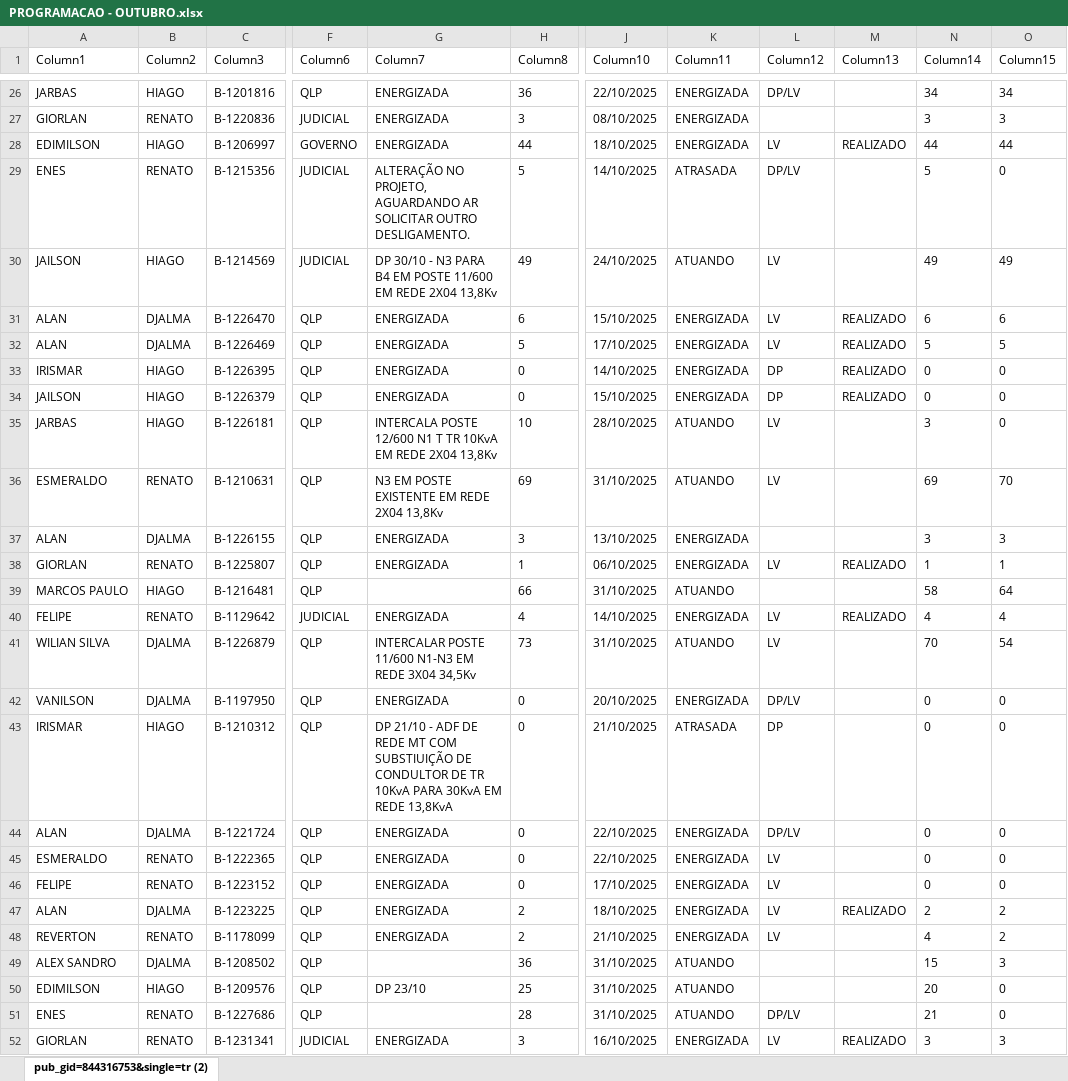
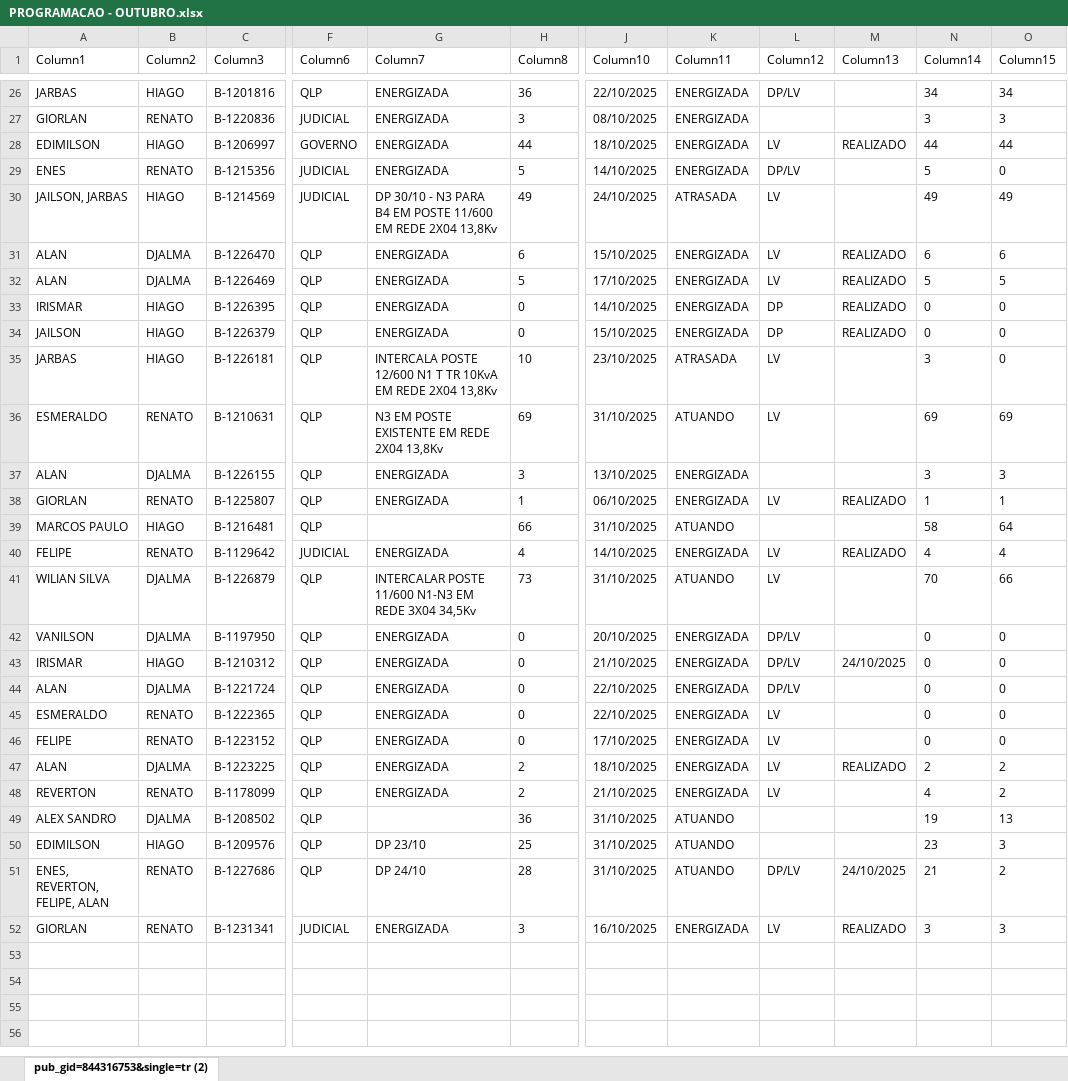
Before and after one commit to joaovctdev/ProgramacaoNortetech, an Excel workbook: PROGRAMACAO - OUTUBRO.xlsx, sheet pub_gid=844316753&single=tr (2), drawn as a sheet; only a part is shown, gaps mark what is left out; values as stored, in another font and other column widths than the file's, no borders; table styles not drawn; the diff covers the shown part only; the diff names each change by its address in the sheet, - before the commit and + after, or states it on an @@ line.

```diff
--- a/PROGRAMACAO - OUTUBRO.xlsx (sheet pub_gid=844316753&single=tr (2))
+++ b/PROGRAMACAO - OUTUBRO.xlsx (sheet pub_gid=844316753&single=tr (2))
-G29 (Column7): ALTERAÇÃO NO PROJETO, AGUARDANDO AR SOLICITAR OUTRO DESLIGAMENTO.
+G29 (Column7): ENERGIZADA
-K29 (Column11): ATRASADA
+K29 (Column11): ENERGIZADA
-A30 (Column1): JAILSON
+A30 (Column1): JAILSON, JARBAS
-K30 (Column11): ATUANDO
+K30 (Column11): ATRASADA
-J35 (Column10): 28/10/2025
+J35 (Column10): 23/10/2025
-K35 (Column11): ATUANDO
+K35 (Column11): ATRASADA
-O36 (Column15): 70
+O36 (Column15): 69
-O41 (Column15): 54
+O41 (Column15): 66
-G43 (Column7): DP 21/10 - ADF DE REDE MT COM SUBSTIUIÇÃO DE CONDULTOR DE TR 10KvA PARA 30KvA EM REDE 13,8KvA
+G43 (Column7): ENERGIZADA
-K43 (Column11): ATRASADA
+K43 (Column11): ENERGIZADA
-L43 (Column12): DP
+L43 (Column12): DP/LV
-M43 (Column13): (empty)
+M43 (Column13): 24/10/2025
-N49 (Column14): 15
+N49 (Column14): 19
-O49 (Column15): 3
+O49 (Column15): 13
-N50 (Column14): 20
+N50 (Column14): 23
-O50 (Column15): 0
+O50 (Column15): 3
-A51 (Column1): ENES
+A51 (Column1): ENES, REVERTON, FELIPE, ALAN
-G51 (Column7): (empty)
+G51 (Column7): DP 24/10
-M51 (Column13): (empty)
+M51 (Column13): 24/10/2025
-O51 (Column15): 0
+O51 (Column15): 2
```
Also changed, not shown: 7 edited cells elsewhere in this sheet, 1 other file.
